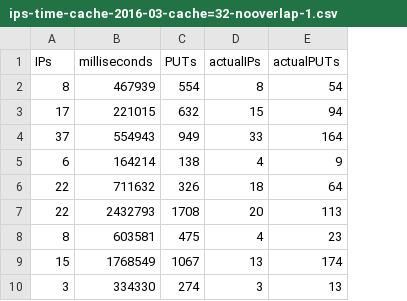
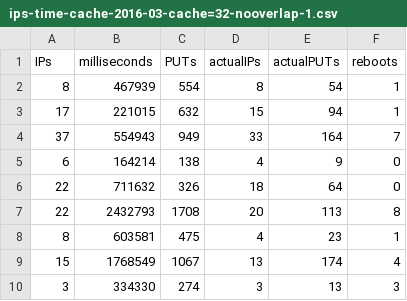
Before and after one commit to JJ/modeling-volunteer-computing, a CSV file: data/2016-PPSN/ips-time-cache-2016-03-cache=32-nooverlap-1.csv, drawn as a sheet; only a part is shown; the diff names each change by its address in the sheet, - before the commit and + after, or states it on an @@ line.

```diff
--- a/data/2016-PPSN/ips-time-cache-2016-03-cache=32-nooverlap-1.csv
+++ b/data/2016-PPSN/ips-time-cache-2016-03-cache=32-nooverlap-1.csv
+column F (reboots), rows 2-10: 1 | 1 | 7 | 0 | 0 | 8 | 1 | 4 | 3
```
Also changed, not shown: data/2016-PPSN/ips-time-cache-2016-03-cache=32-nooverlap-newgraph-1.csv, data/2016-PPSN/ips-time-cache-2016-03-cache=32-nooverlap-newgraph-2.csv, 3 other files.
